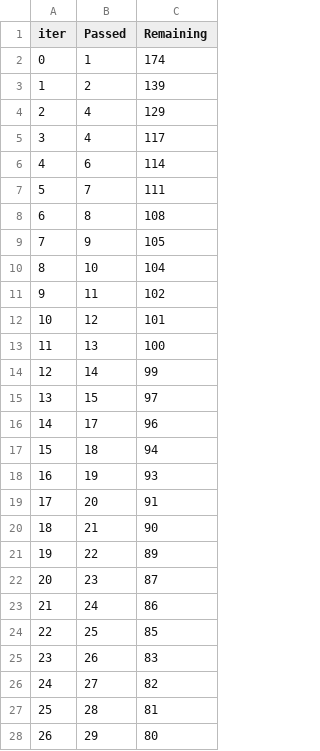
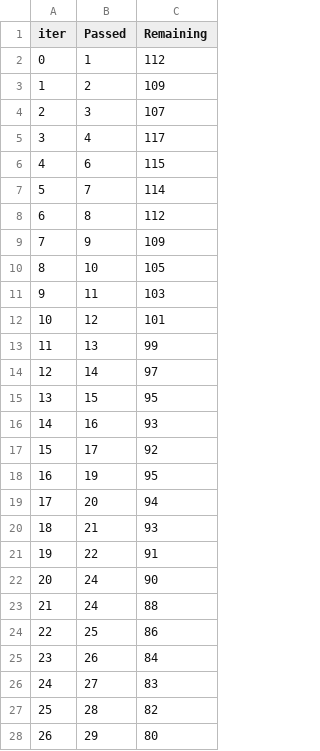
Before and after one commit to eslamElsheikh/mlproject, a TSV file: catboost_info/time_left.tsv, drawn as a sheet; only a part is shown; removed rows and columns are numbered as before the commit, all else as after; the diff covers the shown part only; the diff names each change by its address in the sheet, - before the commit and + after, or states it on an @@ line.

```diff
--- a/catboost_info/time_left.tsv
+++ b/catboost_info/time_left.tsv
-C2 (Remaining): 174
+C2 (Remaining): 112
-C3 (Remaining): 139
+C3 (Remaining): 109
-row 4: 2 | 4 | 129
+row 4: 2 | 3 | 107
-C6 (Remaining): 114
+C6 (Remaining): 115
-C7 (Remaining): 111
+C7 (Remaining): 114
-C8 (Remaining): 108
+C8 (Remaining): 112
-C9 (Remaining): 105
+C9 (Remaining): 109
-C10 (Remaining): 104
+C10 (Remaining): 105
-C11 (Remaining): 102
+C11 (Remaining): 103
-C13 (Remaining): 100
+C13 (Remaining): 99
-C14 (Remaining): 99
+C14 (Remaining): 97
-C15 (Remaining): 97
+C15 (Remaining): 95
+row 16: 14 | 16 | 93
@@ column A (iter) renumbered between rows 17 and 87 @@
-C17 (Remaining): 96
+C17 (Remaining): 92
-row 17: 15 | 18 | 94
-C18 (Remaining): 93
+C18 (Remaining): 95
-C19 (Remaining): 91
+C19 (Remaining): 94
-C20 (Remaining): 90
+C20 (Remaining): 93
-C21 (Remaining): 89
+C21 (Remaining): 91
-row 22: 20 | 23 | 87
-C22 (Remaining): 86
+C22 (Remaining): 90
+row 23: 21 | 24 | 88
-C24 (Remaining): 85
+C24 (Remaining): 86
-C25 (Remaining): 83
+C25 (Remaining): 84
-C26 (Remaining): 82
+C26 (Remaining): 83
-C27 (Remaining): 81
+C27 (Remaining): 82
```
Also changed, not shown: 4 added rows, 4 removed rows and 30 edited cells elsewhere in this file, 10 other files.
